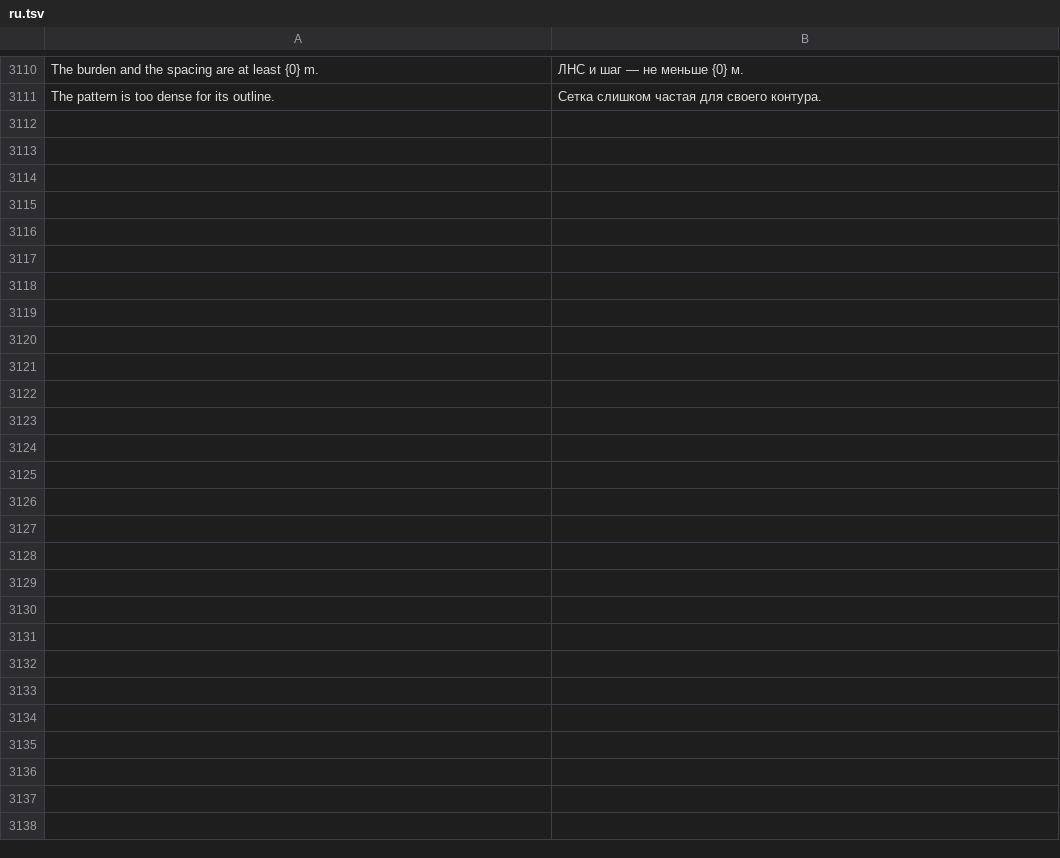
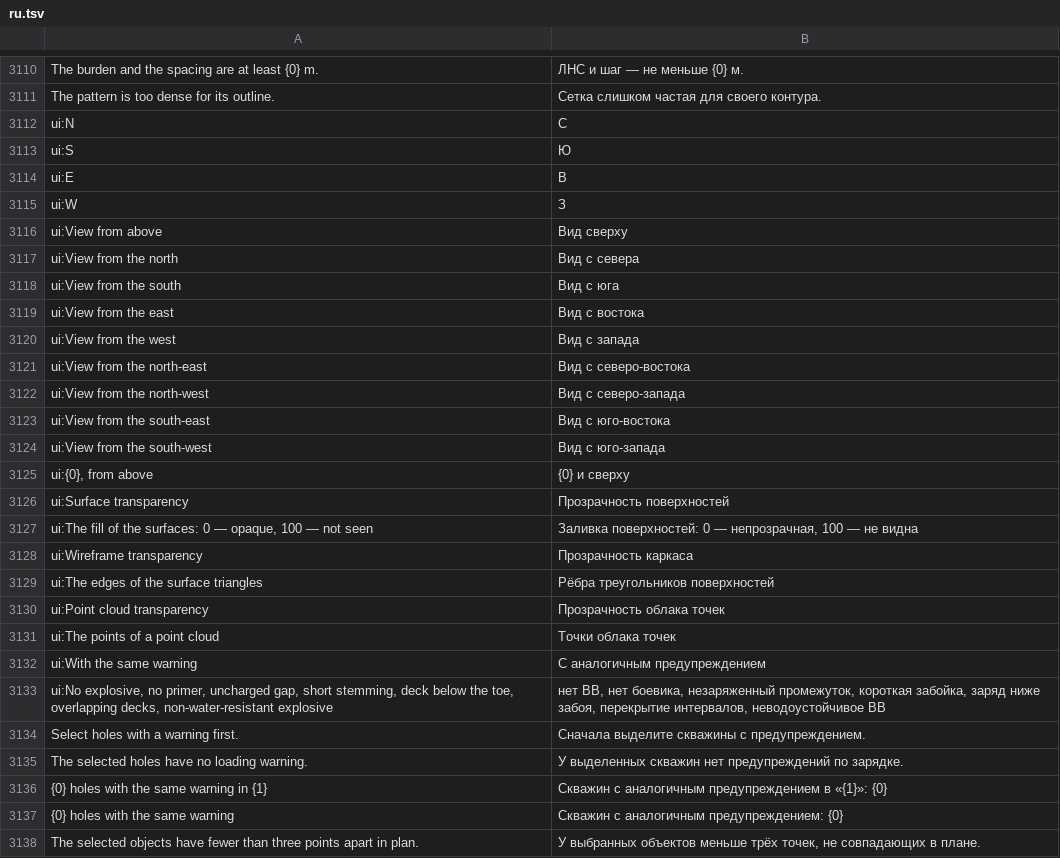
Before and after one commit to rootspain/bdsgnr, a TSV file: src/BlastDesigner.App/Services/ru.tsv, drawn as a sheet; only a part is shown, gaps mark what is left out; the diff covers the shown part only.

```diff
--- a/src/BlastDesigner.App/Services/ru.tsv
+++ b/src/BlastDesigner.App/Services/ru.tsv
@@ -3111 +3111,28 @@ The burden and the spacing are at least {0} m.	ЛНС и шаг — не мен
 The pattern is too dense for its outline.	Сетка слишком частая для своего контура.
+ui:N	С
+ui:S	Ю
+ui:E	В
+ui:W	З
+ui:View from above	Вид сверху
+ui:View from the north	Вид с севера
+ui:View from the south	Вид с юга
+ui:View from the east	Вид с востока
+ui:View from the west	Вид с запада
+ui:View from the north-east	Вид с северо-востока
+ui:View from the north-west	Вид с северо-запада
+ui:View from the south-east	Вид с юго-востока
+ui:View from the south-west	Вид с юго-запада
+ui:{0}, from above	{0} и сверху
+ui:Surface transparency	Прозрачность поверхностей
+ui:The fill of the surfaces: 0 — opaque, 100 — not seen	Заливка поверхностей: 0 — непрозрачная, 100 — не видна
+ui:Wireframe transparency	Прозрачность каркаса
+ui:The edges of the surface triangles	Рёбра треугольников поверхностей
+ui:Point cloud transparency	Прозрачность облака точек
+ui:The points of a point cloud	Точки облака точек
+ui:With the same warning	С аналогичным предупреждением
+ui:No explosive, no primer, uncharged gap, short stemming, deck below the toe, overlapping decks, non-water-resistant explosive	нет ВВ, нет боевика, незаряженный промежуток, короткая забойка, заряд ниже забоя, перекрытие интервалов, неводоустойчивое ВВ
+Select holes with a warning first.	Сначала выделите скважины с предупреждением.
+The selected holes have no loading warning.	У выделенных скважин нет предупреждений по зарядке.
+{0} holes with the same warning in {1}	Скважин с аналогичным предупреждением в «{1}»: {0}
+{0} holes with the same warning	Скважин с аналогичным предупреждением: {0}
+The selected objects have fewer than three points apart in plan.	У выбранных объектов меньше трёх точек, не совпадающих в плане.
```
Also changed, not shown: 1 added row, 1 removed row and 8 edited cells elsewhere in this file, 32 other files.
